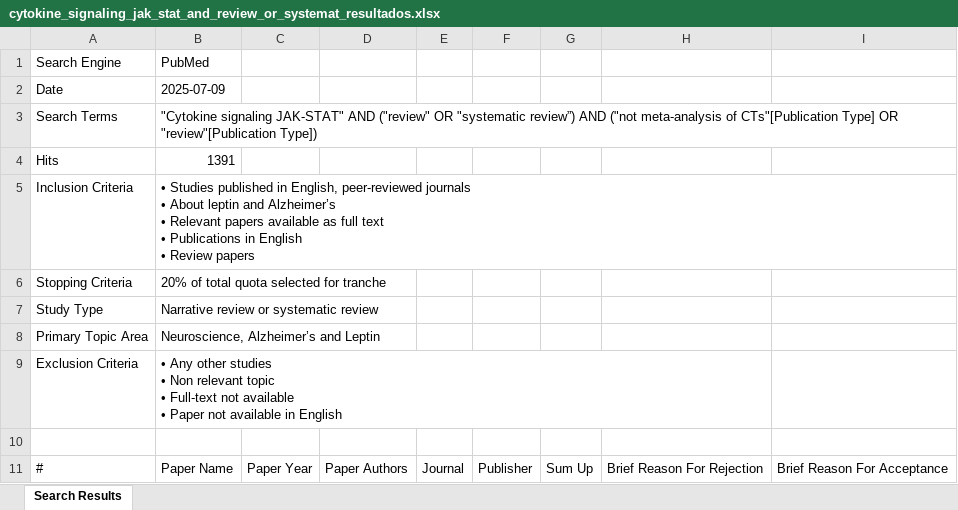
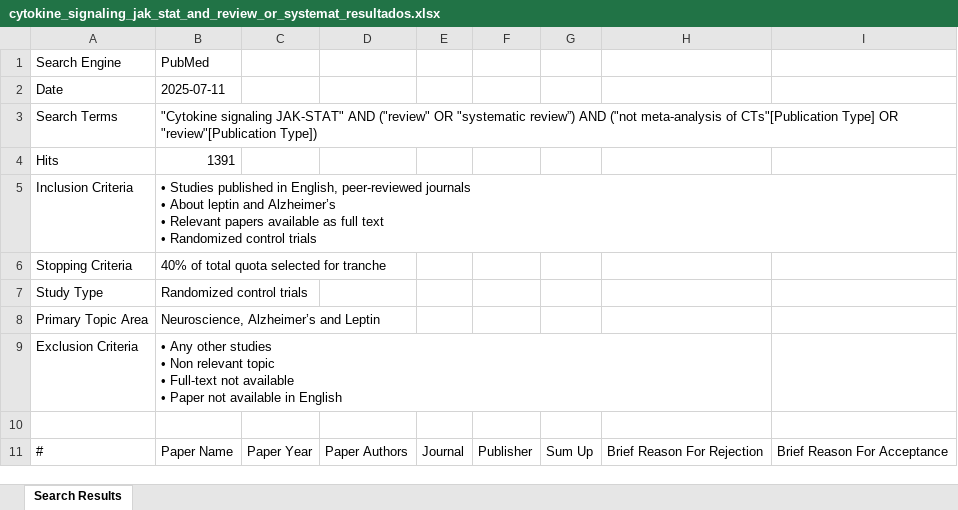
Before and after one commit to xXLoker0Xx/App_Research_Itzi, an Excel workbook: excels/cytokine_signaling_jak_stat_and_review_or_systemat_resultados.xlsx, sheet Search Results, drawn as a sheet; only a part is shown; values as stored, in another font and other column widths than the file's, no borders; ↵ is a line break in a cell; the diff covers the shown part only; the diff names each change by its address in the sheet, - before the commit and + after, or states it on an @@ line.

```diff
--- a/excels/cytokine_signaling_jak_stat_and_review_or_systemat_resultados.xlsx (sheet Search Results)
+++ b/excels/cytokine_signaling_jak_stat_and_review_or_systemat_resultados.xlsx (sheet Search Results)
-B2: 2025-07-09
+B2: 2025-07-11
-B5: …text ↵ • Publications in English ↵ • Review papers
+B5: …text ↵ • Randomized control trials
-B6: 20% of total quota selected for tranche
+B6: 40% of total quota selected for tranche
-B7: Narrative review or systematic review
+B7: Randomized control trials
```
Also changed, not shown: 10 added rows and 9 removed rows elsewhere in this sheet, excels/beta_amyloid_or_amyloid_protein_and_leptin_or_lept_resultados.xlsx, excels/leptin_and_cognitive_decline_and_review_or_systema_resultados.xlsx, 24 other files.
